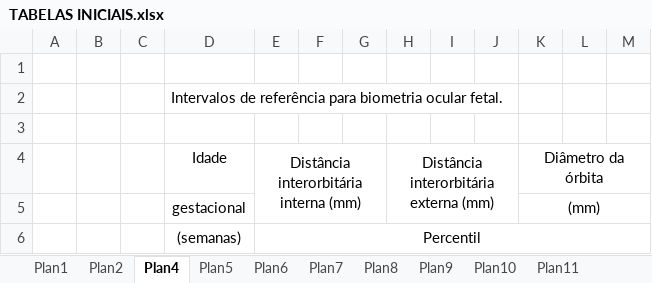
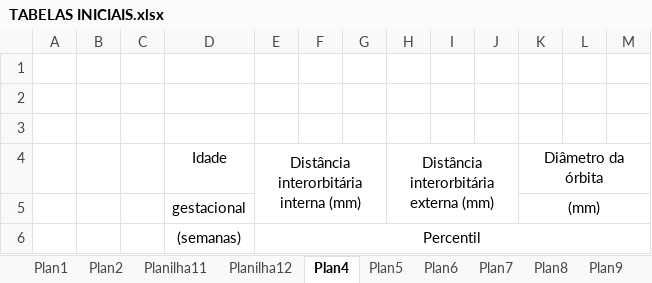
Before and after one commit to luiz-lvj/med-baby, an Excel workbook: data/TABELAS INICIAIS.xlsx, sheet Plan4, drawn as a sheet; only a part is shown; values as stored, in another font and other column widths than the file's, no borders; the diff names each change by its address in the sheet, - before the commit and + after, or states it on an @@ line.

```diff
--- a/data/TABELAS INICIAIS.xlsx (sheet Plan4)
+++ b/data/TABELAS INICIAIS.xlsx (sheet Plan4)
+sheet tab: Planilha11
+sheet tab: Planilha12
-D2: Intervalos de referência para biometria ocular fetal.
+D2: (empty)
```
Also changed, not shown: sheet Plan2, sheet Plan1, charts or pictures, 53 other files.
